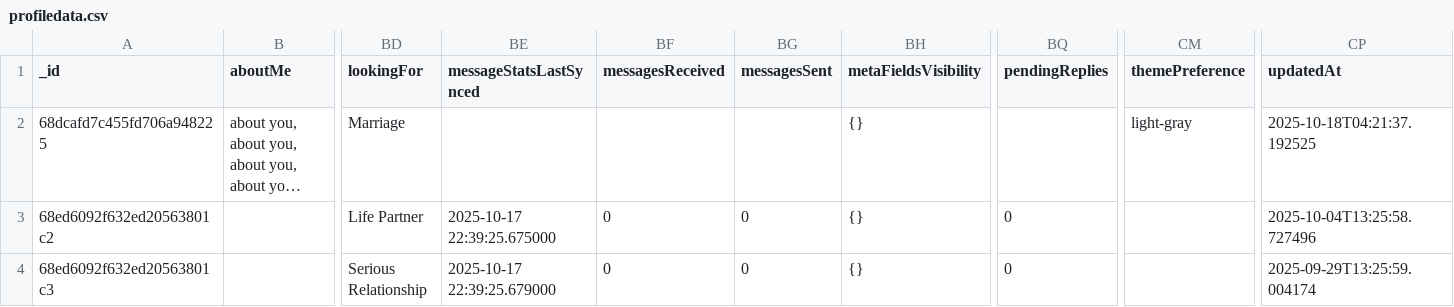
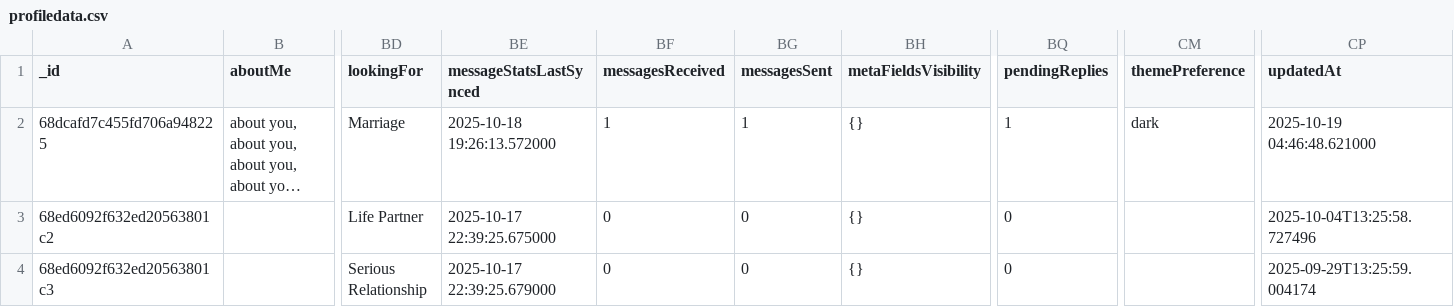
Before and after one commit to rajsir217-oss/profiledata, a CSV file: fastapi_backend/exports/profiledata.csv, drawn as a sheet; only a part is shown, gaps mark what is left out; long unchanged cells end in …; the diff covers the shown part only; the diff names each change by its address in the sheet, - before the commit and + after, or states it on an @@ line.

```diff
--- a/fastapi_backend/exports/profiledata.csv
+++ b/fastapi_backend/exports/profiledata.csv
-BE2 (messageStatsLastSynced): (empty)
+BE2 (messageStatsLastSynced): 2025-10-18 19:26:13.572000
-BF2 (messagesReceived): (empty)
+BF2 (messagesReceived): 1
-BG2 (messagesSent): (empty)
+BG2 (messagesSent): 1
-BQ2 (pendingReplies): (empty)
+BQ2 (pendingReplies): 1
-CM2 (themePreference): light-gray
+CM2 (themePreference): dark
-CP2 (updatedAt): 2025-10-18T04:21:37.192525
+CP2 (updatedAt): 2025-10-19 04:46:48.621000
```
Also changed, not shown: 19 edited cells elsewhere in this file, 12 other files.
